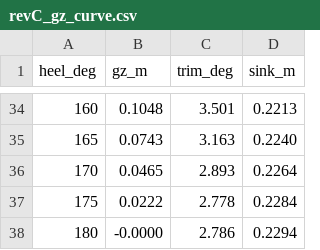
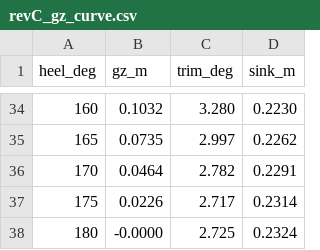
Before and after one commit to sheltonr2/drone-boat, a CSV file: docs/data/revC_gz_curve.csv, drawn as a sheet; only a part is shown, gaps mark what is left out; the diff covers the shown part only.

```diff
--- a/docs/data/revC_gz_curve.csv
+++ b/docs/data/revC_gz_curve.csv
@@ -34,5 +34,5 @@ heel_deg,gz_m,trim_deg,sink_m
-160,0.1048,3.501,0.2213
-165,0.0743,3.163,0.2240
-170,0.0465,2.893,0.2264
-175,0.0222,2.778,0.2284
-180,-0.0000,2.786,0.2294
+160,0.1032,3.280,0.2230
+165,0.0735,2.997,0.2262
+170,0.0464,2.782,0.2291
+175,0.0226,2.717,0.2314
+180,-0.0000,2.725,0.2324
```
Also changed, not shown: 94 edited cells elsewhere in this file, 36 other files.
